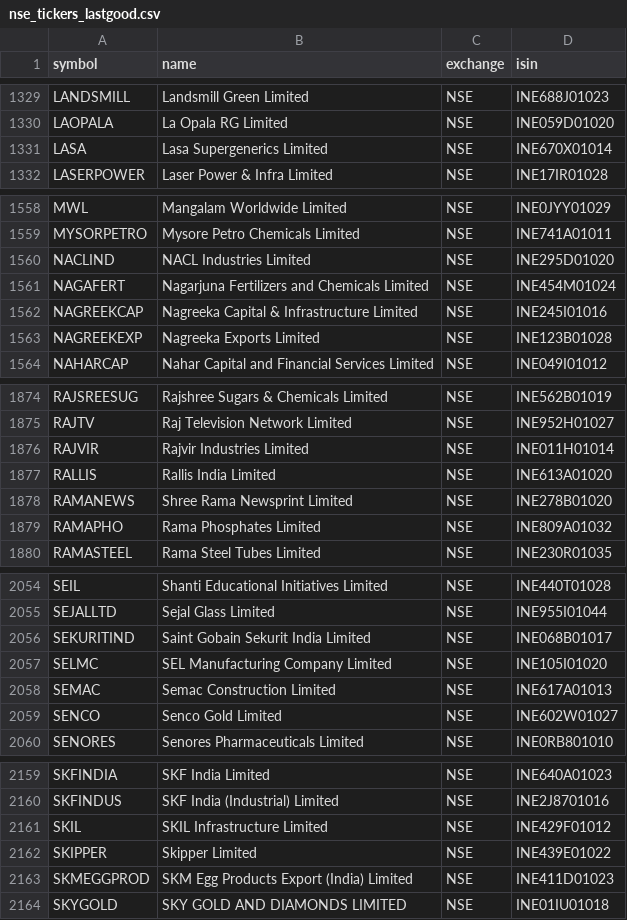
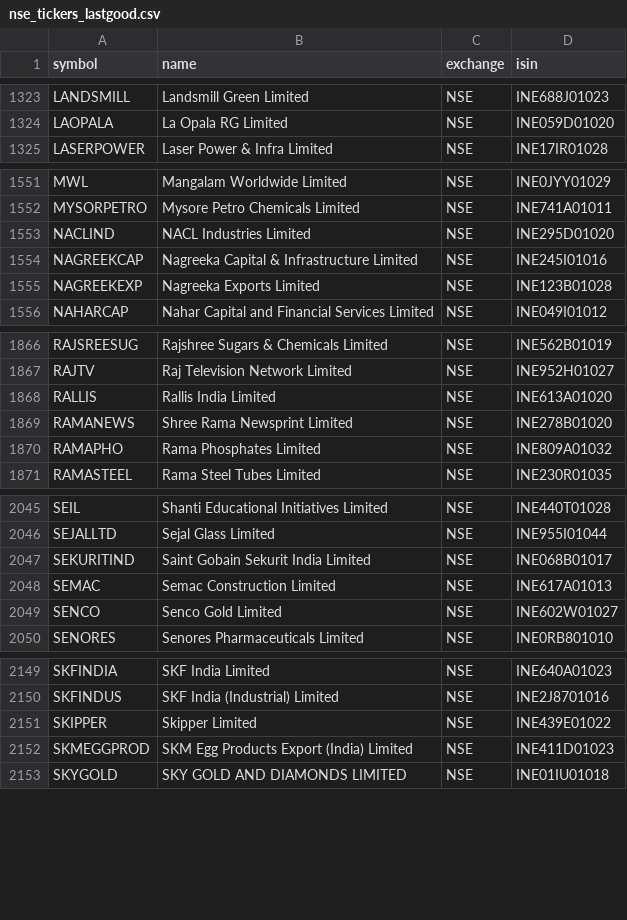
Before and after one commit to Shivam1kedia/Koredent, a CSV file: nse_tickers_lastgood.csv, drawn as a sheet; only a part is shown, gaps mark what is left out; the diff covers the shown part only; the diff names each change by its address in the sheet, - before the commit and + after, or states it on an @@ line.

```diff
--- a/nse_tickers_lastgood.csv
+++ b/nse_tickers_lastgood.csv
-row 1331: LASA | Lasa Supergenerics Limited | NSE | INE670X01014
-row 1561: NAGAFERT | Nagarjuna Fertilizers and Chemicals Limited | NSE | INE454M01024
-row 1876: RAJVIR | Rajvir Industries Limited | NSE | INE011H01014
-row 2057: SELMC | SEL Manufacturing Company Limited | NSE | INE105I01020
-row 2161: SKIL | SKIL Infrastructure Limited | NSE | INE429F01012
```
Also changed, not shown: 8 removed rows elsewhere in this file, universe_tickers.csv, 2 other files.
